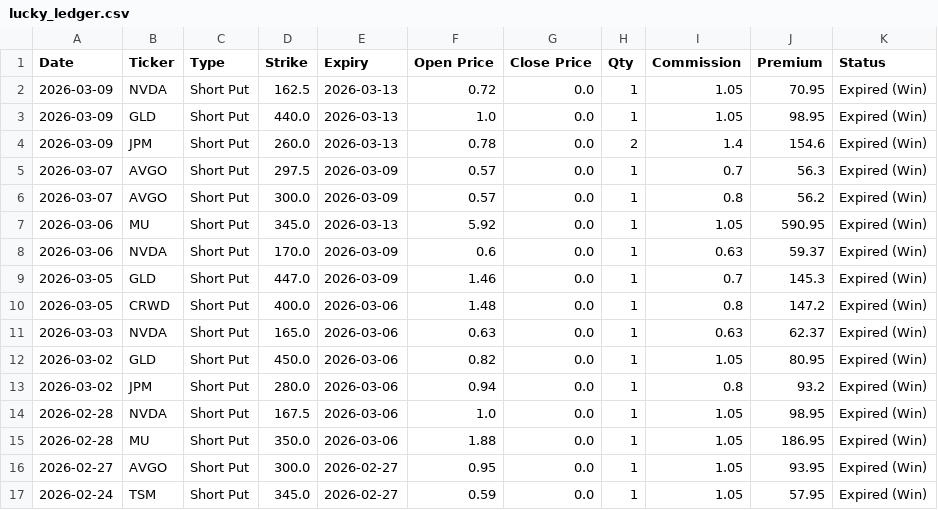
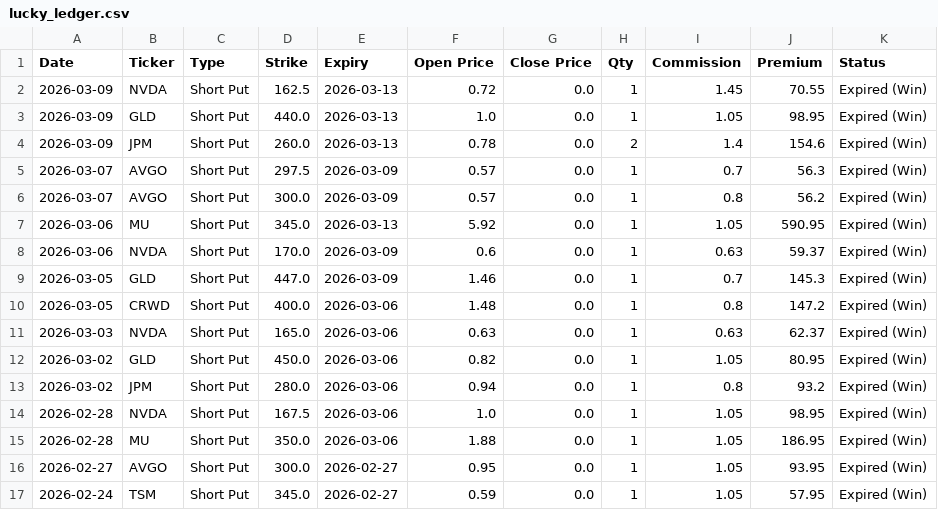
Before and after one commit to wongtszzz/short-put-analyzer, a CSV file: lucky_ledger.csv, drawn as a sheet.

Commit message:
Ledger Auto-Sync: 2026-03-21 19:16:44

```diff
--- a/lucky_ledger.csv
+++ b/lucky_ledger.csv
@@ -1,3 +1,3 @@
 Date,Ticker,Type,Strike,Expiry,Open Price,Close Price,Qty,Commission,Premium,Status
-2026-03-09,NVDA,Short Put,162.5,2026-03-13,0.72,0.0,1,1.05,70.95,Expired (Win)
+2026-03-09,NVDA,Short Put,162.5,2026-03-13,0.72,0.0,1,1.45,70.55,Expired (Win)
 2026-03-09,GLD,Short Put,440.0,2026-03-13,1.0,0.0,1,1.05,98.95,Expired (Win)
```
